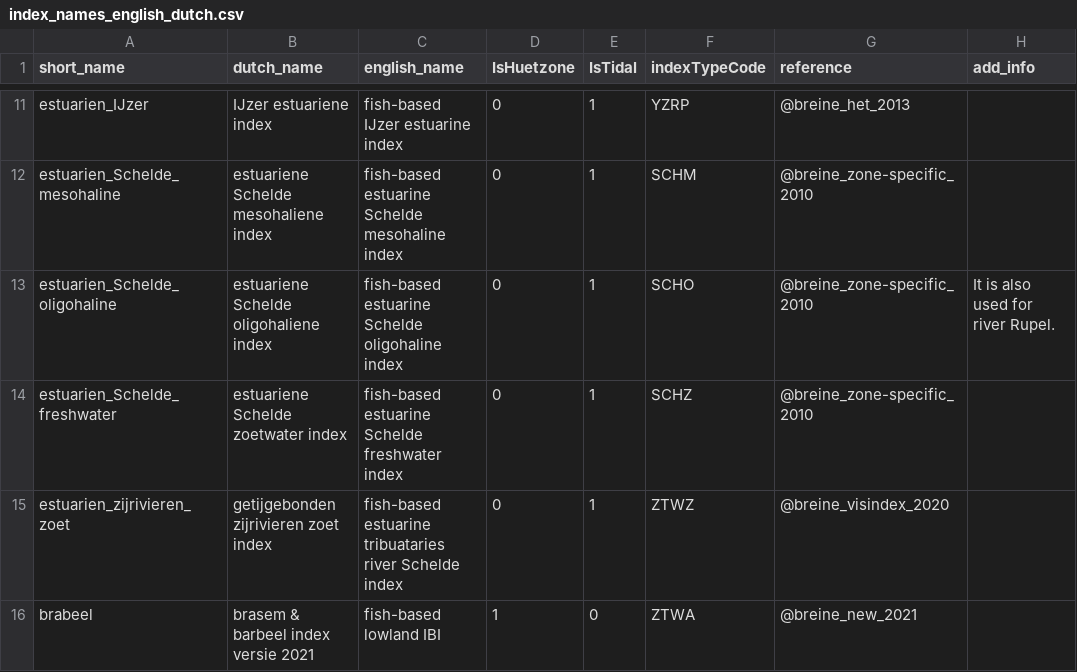
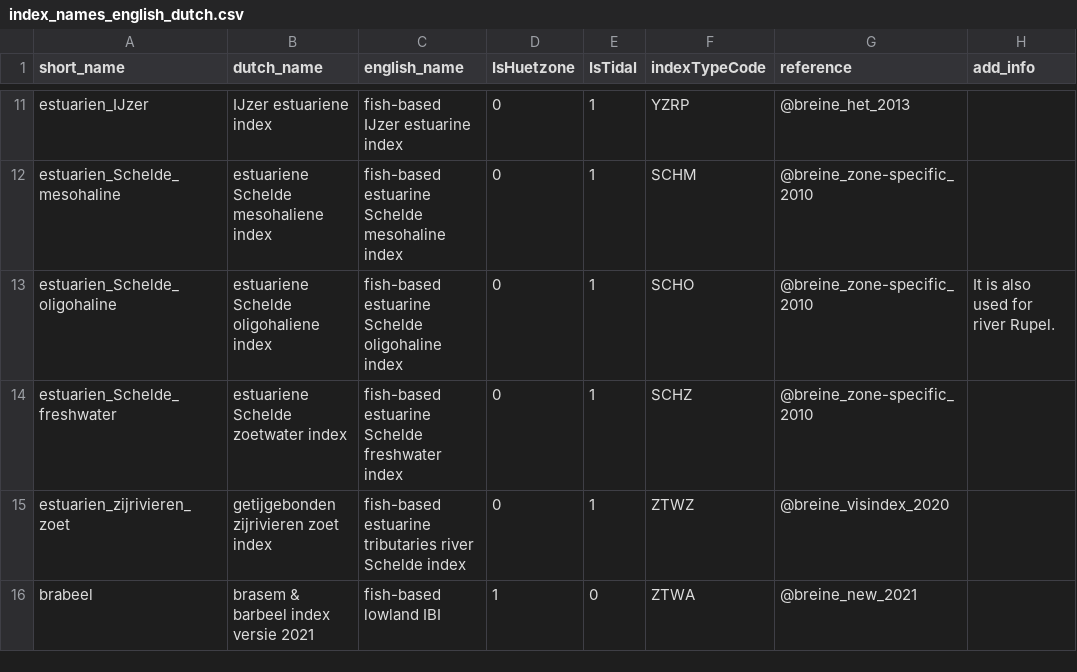
Before and after one commit to inbo/EQRfishes, a CSV file: inst/extdata/index_names_english_dutch.csv, drawn as a sheet; only a part is shown, gaps mark what is left out.

```diff
--- a/inst/extdata/index_names_english_dutch.csv
+++ b/inst/extdata/index_names_english_dutch.csv
@@ -14,3 +14,3 @@ estuarien_Schelde_oligohaline;estuariene Schelde oligohaliene index;fish-based e
 estuarien_Schelde_freshwater;estuariene Schelde zoetwater index;fish-based estuarine Schelde freshwater index;0;1;SCHZ;@breine_zone-specific_2010;
-estuarien_zijrivieren_zoet;getijgebonden zijrivieren zoet index;fish-based estuarine tribuataries river Schelde index;0;1;ZTWZ;@breine_visindex_2020;
+estuarien_zijrivieren_zoet;getijgebonden zijrivieren zoet index;fish-based estuarine tributaries river Schelde index;0;1;ZTWZ;@breine_visindex_2020;
 brabeel;brasem & barbeel index versie 2021;fish-based lowland IBI;1;0;ZTWA;@breine_new_2021;
```
Also changed, not shown: inst/extdata/description_metrics.csv, 15 other files.
